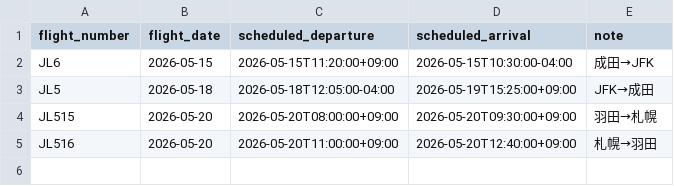
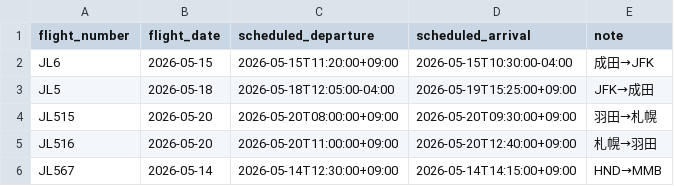
Before and after one commit to kentaro0209/flight-notifier, a CSV file: schedule.csv, drawn as a sheet; the diff names each change by its address in the sheet, - before the commit and + after, or states it on an @@ line.

```diff
--- a/schedule.csv
+++ b/schedule.csv
+row 6: JL567 | 2026-05-14 | 2026-05-14T12:30:00+09:00 | 2026-05-14T14:15:00+09:00 | HND→MMB
```
